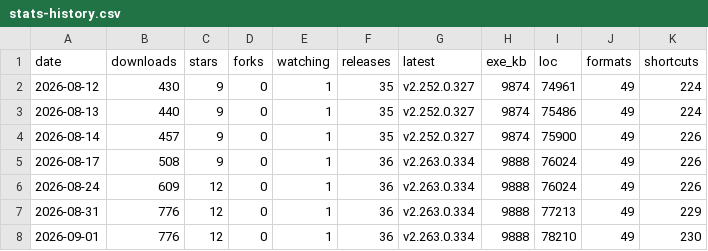
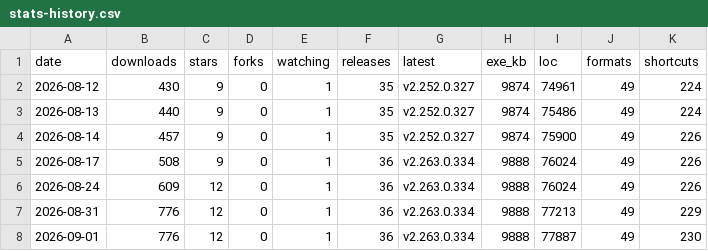
Before and after one commit to icyhoty2k/QuickImageViewer, a CSV file: docs/stats-history.csv, drawn as a sheet.

```diff
--- a/docs/stats-history.csv
+++ b/docs/stats-history.csv
@@ -7,2 +7,2 @@ date,downloads,stars,forks,watching,releases,latest,exe_kb,loc,formats,shortcuts
 2026-08-31,776,12,0,1,36,v2.263.0.334,9888,77213,49,229
-2026-09-01,776,12,0,1,36,v2.263.0.334,9888,78210,49,230
+2026-09-01,776,12,0,1,36,v2.263.0.334,9888,77887,49,230
```
Also changed, not shown: 2 other files.
